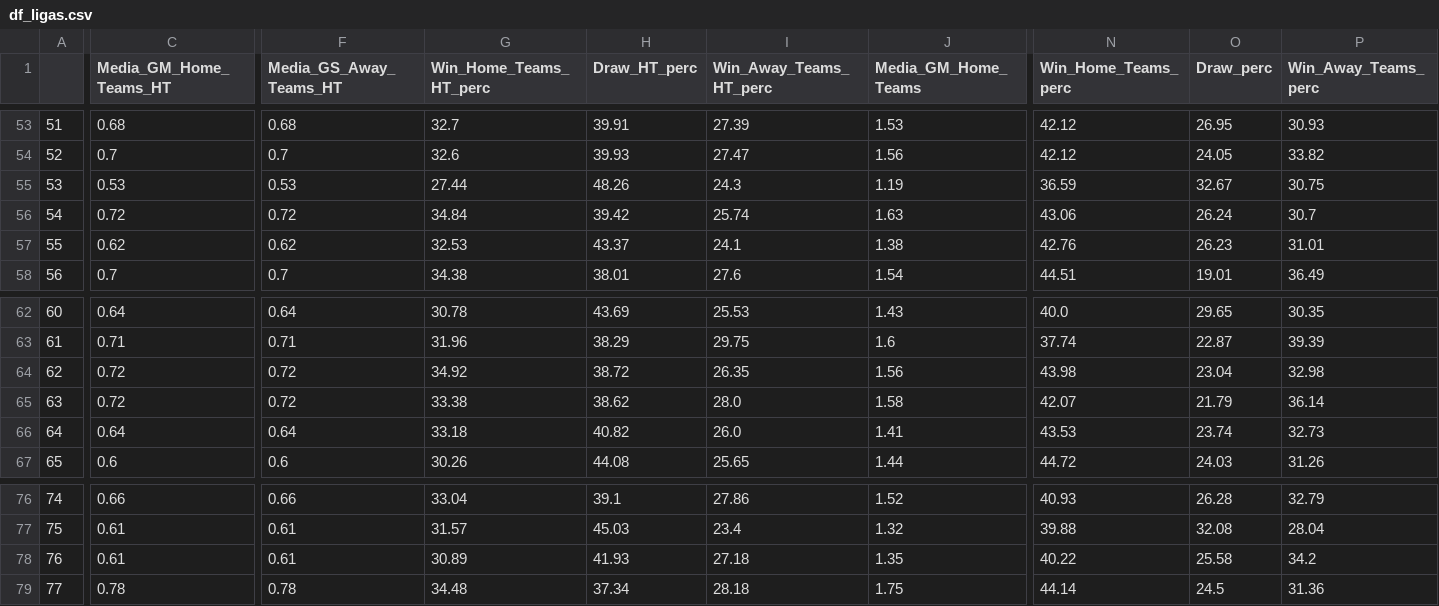
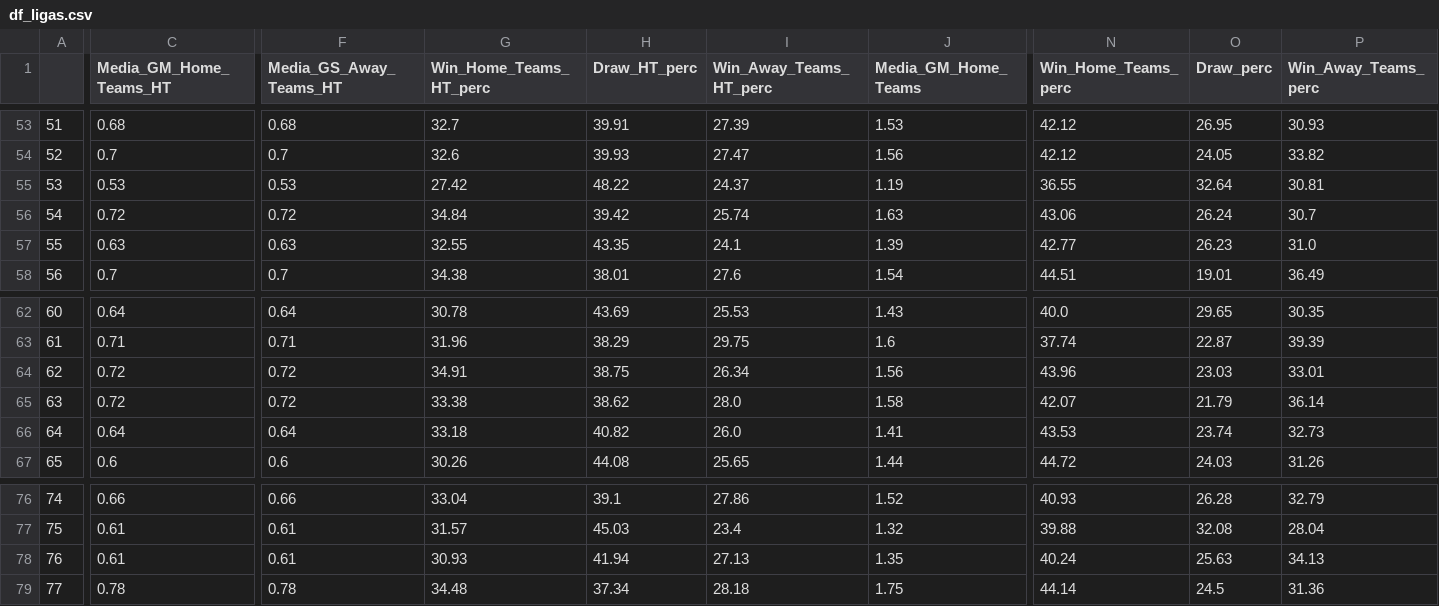
Before and after one commit to RedLegacy227/dados_ligas, a CSV file: df_ligas.csv, drawn as a sheet; only a part is shown, gaps mark what is left out; the diff covers the shown part only; the diff names each change by its address in the sheet, - before the commit and + after, or states it on an @@ line.

Commit message:
Update df_ligas.csv

```diff
--- a/df_ligas.csv
+++ b/df_ligas.csv
-G55 (Win_Home_Teams_HT_perc): 27.44
+G55 (Win_Home_Teams_HT_perc): 27.42
-H55 (Draw_HT_perc): 48.26
+H55 (Draw_HT_perc): 48.22
-I55 (Win_Away_Teams_HT_perc): 24.3
+I55 (Win_Away_Teams_HT_perc): 24.37
-N55 (Win_Home_Teams_perc): 36.59
+N55 (Win_Home_Teams_perc): 36.55
-O55 (Draw_perc): 32.67
+O55 (Draw_perc): 32.64
-P55 (Win_Away_Teams_perc): 30.75
+P55 (Win_Away_Teams_perc): 30.81
-C57 (Media_GM_Home_Teams_HT): 0.62
+C57 (Media_GM_Home_Teams_HT): 0.63
-F57 (Media_GS_Away_Teams_HT): 0.62
+F57 (Media_GS_Away_Teams_HT): 0.63
-G57 (Win_Home_Teams_HT_perc): 32.53
+G57 (Win_Home_Teams_HT_perc): 32.55
-H57 (Draw_HT_perc): 43.37
+H57 (Draw_HT_perc): 43.35
-J57 (Media_GM_Home_Teams): 1.38
+J57 (Media_GM_Home_Teams): 1.39
-N57 (Win_Home_Teams_perc): 42.76
+N57 (Win_Home_Teams_perc): 42.77
-P57 (Win_Away_Teams_perc): 31.01
+P57 (Win_Away_Teams_perc): 31.0
-G64 (Win_Home_Teams_HT_perc): 34.92
+G64 (Win_Home_Teams_HT_perc): 34.91
-H64 (Draw_HT_perc): 38.72
+H64 (Draw_HT_perc): 38.75
-I64 (Win_Away_Teams_HT_perc): 26.35
+I64 (Win_Away_Teams_HT_perc): 26.34
-N64 (Win_Home_Teams_perc): 43.98
+N64 (Win_Home_Teams_perc): 43.96
-O64 (Draw_perc): 23.04
+O64 (Draw_perc): 23.03
-P64 (Win_Away_Teams_perc): 32.98
+P64 (Win_Away_Teams_perc): 33.01
-G78 (Win_Home_Teams_HT_perc): 30.89
+G78 (Win_Home_Teams_HT_perc): 30.93
-H78 (Draw_HT_perc): 41.93
+H78 (Draw_HT_perc): 41.94
-I78 (Win_Away_Teams_HT_perc): 27.18
+I78 (Win_Away_Teams_HT_perc): 27.13
-N78 (Win_Home_Teams_perc): 40.22
+N78 (Win_Home_Teams_perc): 40.24
-O78 (Draw_perc): 25.58
+O78 (Draw_perc): 25.63
-P78 (Win_Away_Teams_perc): 34.2
+P78 (Win_Away_Teams_perc): 34.13
```
Also changed, not shown: 3 edited cells elsewhere in this file.
